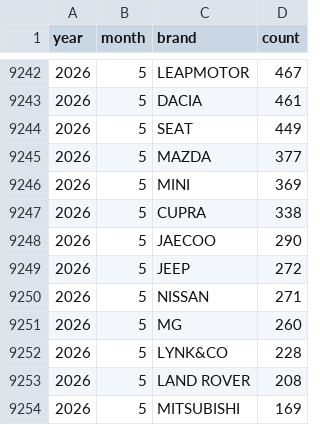
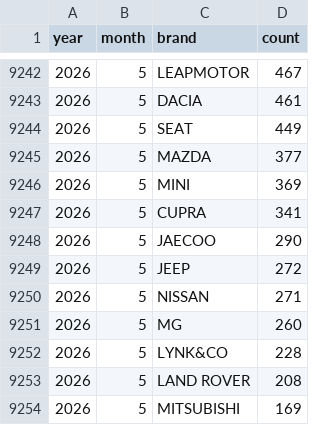
Before and after one commit to bowardzhang/VRS, a CSV file: data/Netherlands/rdw_monthly_brands.csv, drawn as a sheet; only a part is shown, gaps mark what is left out; the diff covers the shown part only.

```diff
--- a/data/Netherlands/rdw_monthly_brands.csv
+++ b/data/Netherlands/rdw_monthly_brands.csv
@@ -9246,3 +9246,3 @@ year,month,brand,count
 2026,5,MINI,369
-2026,5,CUPRA,338
+2026,5,CUPRA,341
 2026,5,JAECOO,290
```
Also changed, not shown: 1 added row and 8 edited cells elsewhere in this file, data/France/insee_monthly_total.csv, data/Netherlands/rdw_models.csv, 3 other files.
